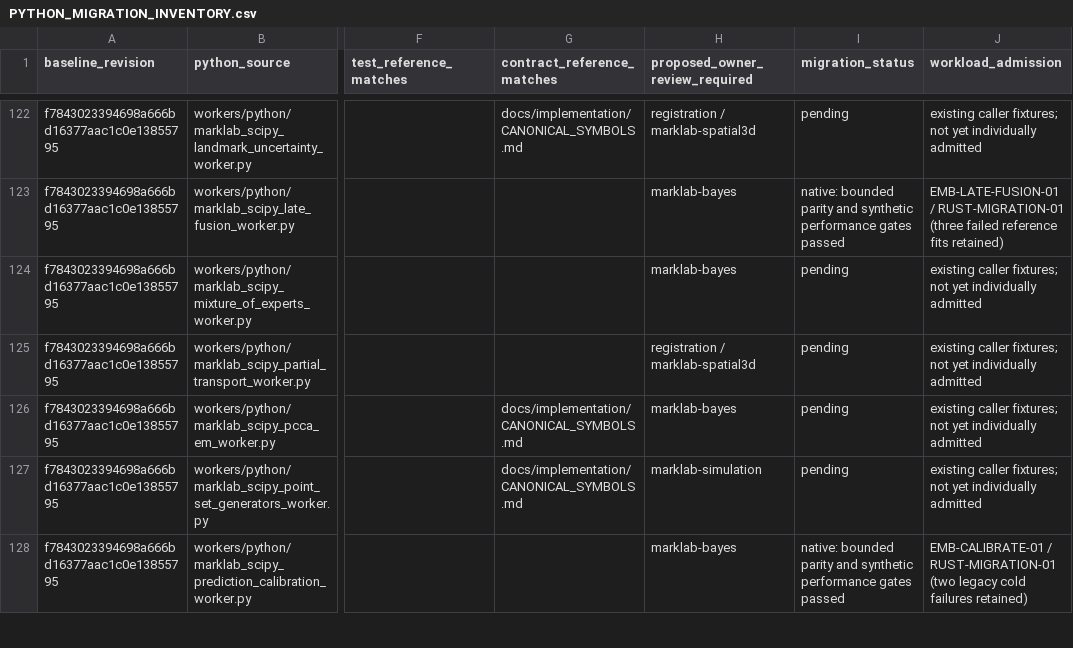
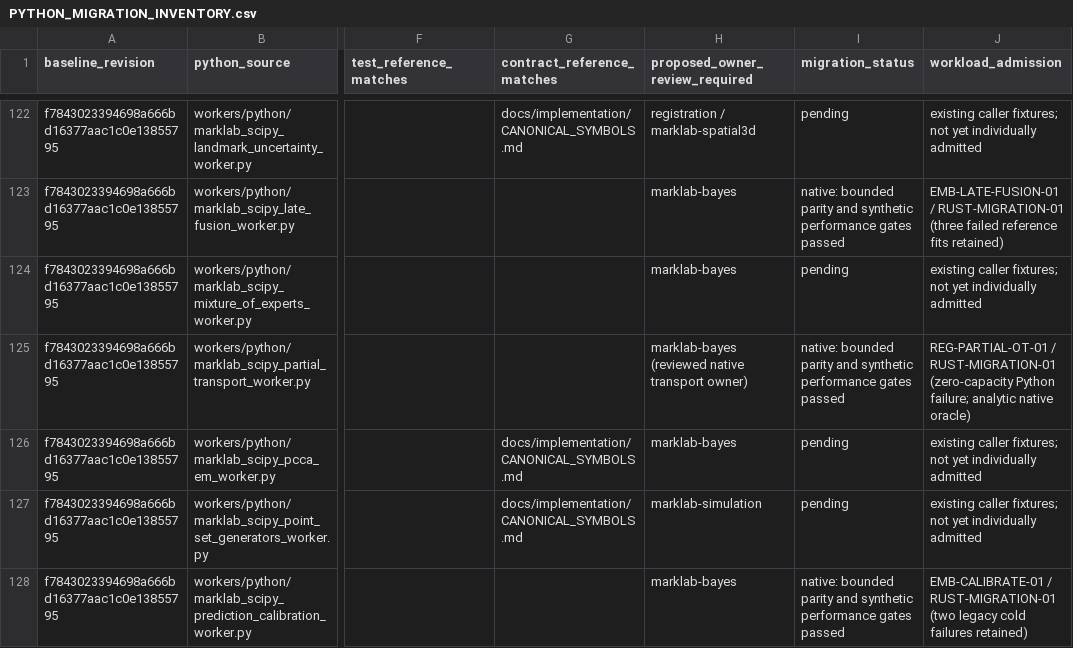
Before and after one commit to jcwal1516/gsc-marklab, a CSV file: docs/implementation/PYTHON_MIGRATION_INVENTORY.csv, drawn as a sheet; only a part is shown, gaps mark what is left out; the diff names each change by its address in the sheet, - before the commit and + after, or states it on an @@ line.

Commit message:
Run entropic partial transport natively with complete-plan benchmarks

```diff
--- a/docs/implementation/PYTHON_MIGRATION_INVENTORY.csv
+++ b/docs/implementation/PYTHON_MIGRATION_INVENTORY.csv
-H125 (proposed_owner_review_required): registration / marklab-spatial3d
+H125 (proposed_owner_review_required): marklab-bayes (reviewed native transport owner)
-I125 (migration_status): pending
+I125 (migration_status): native: bounded parity and synthetic performance gates passed
-J125 (workload_admission): existing caller fixtures; not yet individually admitted
+J125 (workload_admission): REG-PARTIAL-OT-01 / RUST-MIGRATION-01 (zero-capacity Python failure; analytic native oracle)
```
Also changed, not shown: 52 other files.
